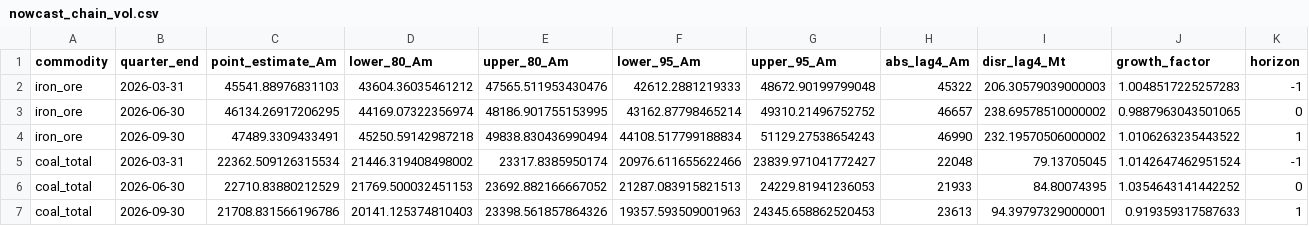
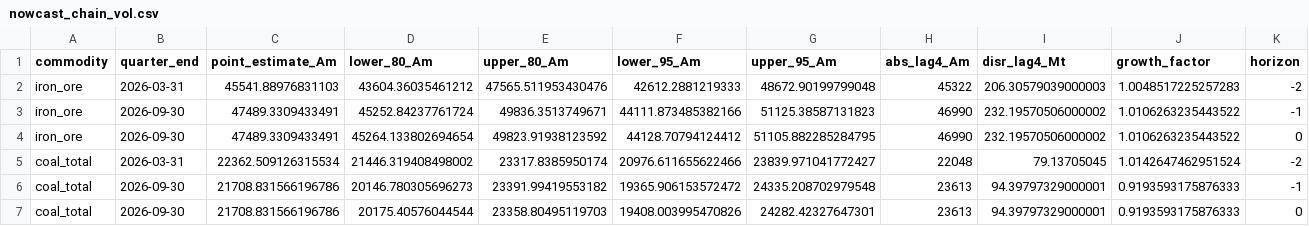
Before and after one commit to DavidAStephan/ResourceExplorer, a CSV file: site/data/nowcast_chain_vol.csv, drawn as a sheet.

```diff
--- a/site/data/nowcast_chain_vol.csv
+++ b/site/data/nowcast_chain_vol.csv
@@ -1,7 +1,7 @@
 commodity,quarter_end,point_estimate_Am,lower_80_Am,upper_80_Am,lower_95_Am,upper_95_Am,abs_lag4_Am,disr_lag4_Mt,growth_factor,horizon
-iron_ore,2026-03-31,45541.88976831103,43604.36035461212,47565.511953430476,42612.2881219333,48672.90199799048,45322,206.30579039000003,1.0048517225257283,-1
-iron_ore,2026-06-30,46134.26917206295,44169.07322356974,48186.901755153995,43162.87798465214,49310.21496752752,46657,238.69578510000002,0.9887963043501065,0
-iron_ore,2026-09-30,47489.3309433491,45250.59142987218,49838.830436990494,44108.517799188834,51129.27538654243,46990,232.19570506000002,1.0106263235443522,1
-coal_total,2026-03-31,22362.509126315534,21446.319408498002,23317.8385950174,20976.611655622466,23839.971041772427,22048,79.13705045,1.0142647462951524,-1
-coal_total,2026-06-30,22710.83880212529,21769.500032451153,23692.882166667052,21287.083915821513,24229.81941236053,21933,84.80074395,1.0354643141442252,0
-coal_total,2026-09-30,21708.831566196786,20141.125374810403,23398.561857864326,19357.593509001963,24345.658862520453,23613,94.39797329000001,0.919359317587633,1
+iron_ore,2026-03-31,45541.88976831103,43604.36035461212,47565.511953430476,42612.2881219333,48672.90199799048,45322,206.30579039000003,1.0048517225257283,-2
+iron_ore,2026-09-30,47489.3309433491,45252.84237761724,49836.3513749671,44111.873485382166,51125.38587131823,46990,232.19570506000002,1.0106263235443522,-1
+iron_ore,2026-09-30,47489.3309433491,45264.133802694654,49823.91938123592,44128.70794124412,51105.882285284795,46990,232.19570506000002,1.0106263235443522,0
+coal_total,2026-03-31,22362.509126315534,21446.319408498002,23317.8385950174,20976.611655622466,23839.971041772427,22048,79.13705045,1.0142647462951524,-2
+coal_total,2026-09-30,21708.831566196786,20146.780305696273,23391.99419553182,19365.906153572472,24335.208702979548,23613,94.39797329000001,0.9193593175876333,-1
+coal_total,2026-09-30,21708.831566196786,20175.40576044544,23358.80495119703,19408.003995470826,24282.42327647301,23613,94.39797329000001,0.9193593175876333,0
```
Also changed, not shown: site/data/bridge_diagnostics.csv, site/data/nowcast_current.csv, 8 other files.
